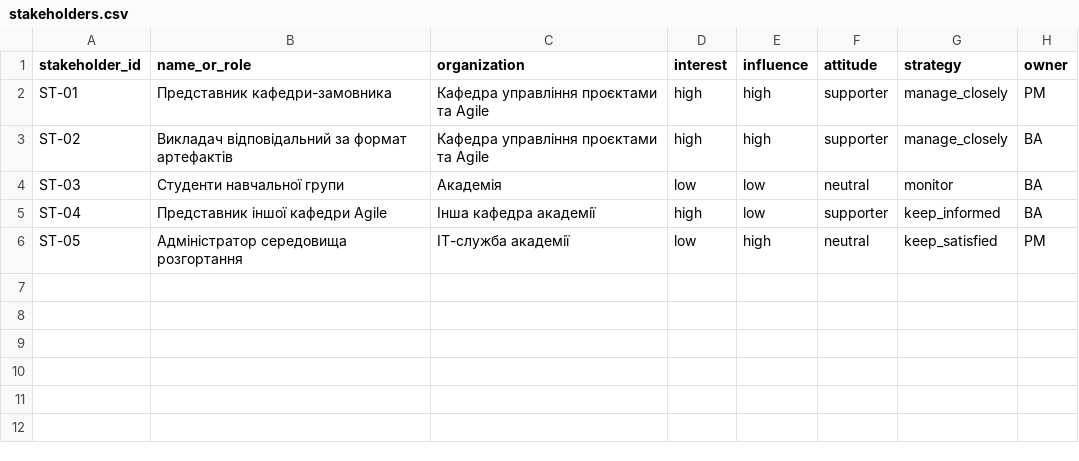
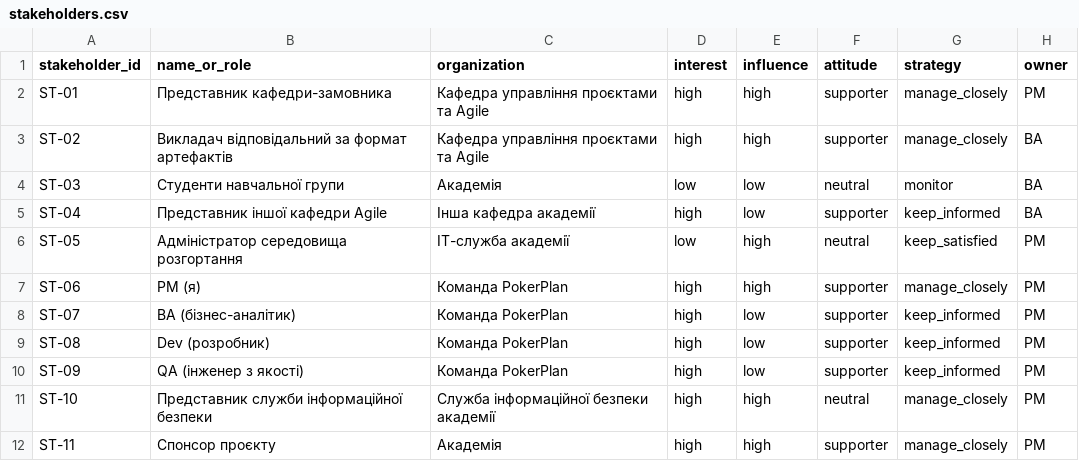
Before and after one commit to 0PePo0/pm-2026-KN-41-kotyuk, a CSV file: lr05_charter/stakeholders.csv, drawn as a sheet.

```diff
--- a/lr05_charter/stakeholders.csv
+++ b/lr05_charter/stakeholders.csv
@@ -6 +6,7 @@ ST-04,Представник іншої кафедри Agile,Інша кафед
 ST-05,Адміністратор середовища розгортання,ІТ-служба академії,low,high,neutral,keep_satisfied,PM
+ST-06,PM (я),Команда PokerPlan,high,high,supporter,manage_closely,PM
+ST-07,BA (бізнес-аналітик),Команда PokerPlan,high,low,supporter,keep_informed,PM
+ST-08,Dev (розробник),Команда PokerPlan,high,low,supporter,keep_informed,PM
+ST-09,QA (інженер з якості),Команда PokerPlan,high,low,supporter,keep_informed,PM
+ST-10,Представник служби інформаційної безпеки,Служба інформаційної безпеки академії,high,high,neutral,manage_closely,PM
+ST-11,Спонсор проєкту,Академія,high,high,supporter,manage_closely,PM
```
Also changed, not shown: 11 other files.
